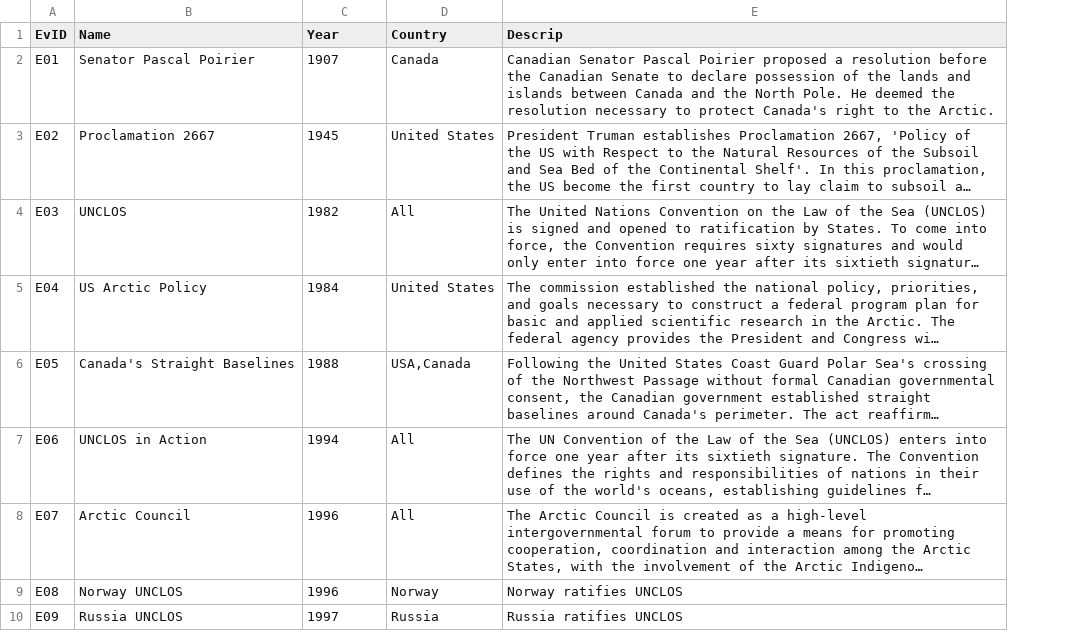
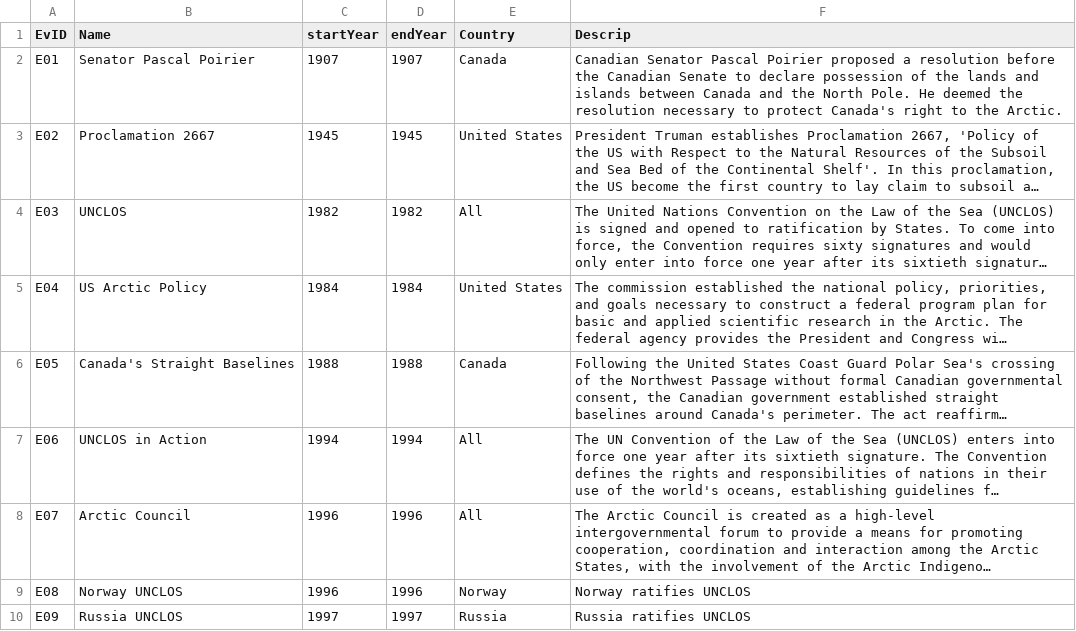
Before and after one commit to JonKoser/FrozenFrontier, a CSV file: data/treatyData.csv, drawn as a sheet; only a part is shown; long unchanged cells end in …; addresses are those after the commit; the diff names each change by its address in the sheet, - before the commit and + after, or states it on an @@ line.

Commit message:
Year updates
made it so that we can display things until they are no longer current

```diff
--- a/data/treatyData.csv
+++ b/data/treatyData.csv
+column D (endYear), rows 2-10: 1907 | 1945 | 1982 | 1984 | 1988 | 1994 | 1996 | 1996 | 1997
-C1: Year
+C1: startYear
-E6 (Country): USA,Canada
+E6 (Country): Canada
```
Also changed, not shown: 2 other files.
